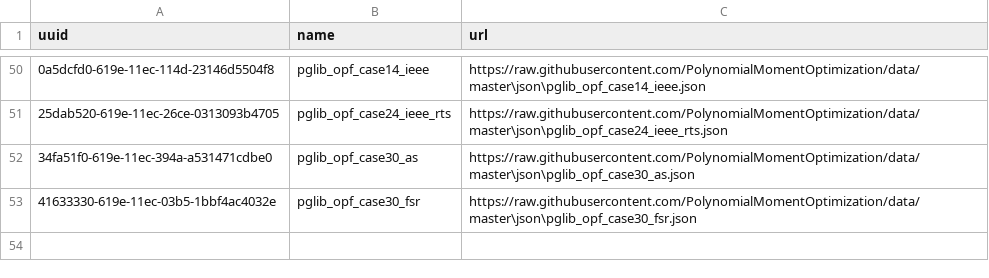
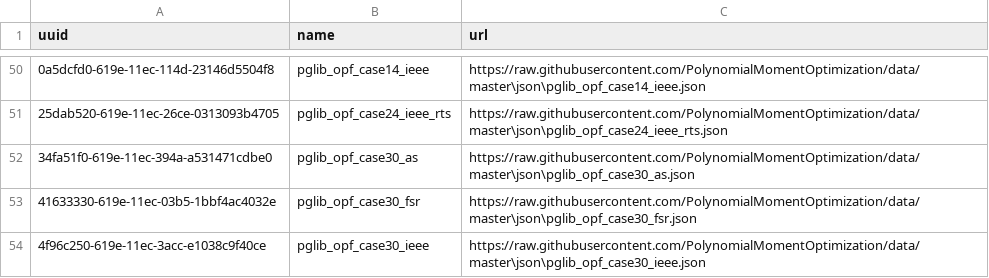
Before and after one commit to PolynomialMomentOptimization/data, a CSV file: registries/index-pmo.csv, drawn as a sheet; only a part is shown, gaps mark what is left out; the diff names each change by its address in the sheet, - before the commit and + after, or states it on an @@ line.

Commit message:
add to index pglib_opf_case30_ieee.json

```diff
--- a/registries/index-pmo.csv
+++ b/registries/index-pmo.csv
+row 54: 4f96c250-619e-11ec-3acc-e1038c9f40ce | pglib_opf_case30_ieee | https://raw.githubusercontent.com/PolynomialMomentOptimization/data/master\json\pglib_opf_case30_ieee.json
```
